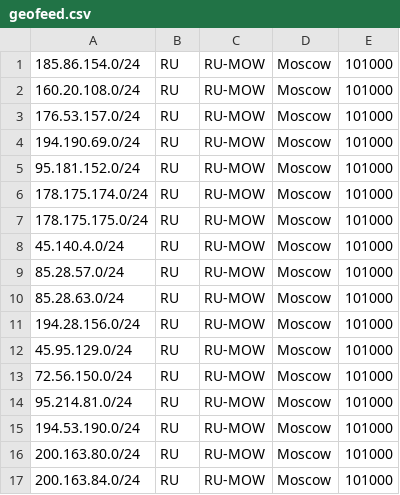
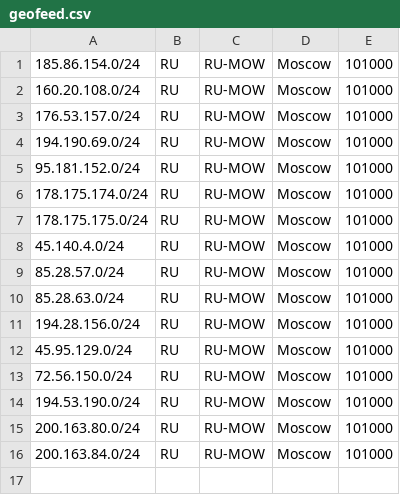
Before and after one commit to AS206787/geo, a CSV file: geofeed.csv, drawn as a sheet; the diff names each change by its address in the sheet, - before the commit and + after, or states it on an @@ line.

Commit message:
Remove released prefix

```diff
--- a/geofeed.csv
+++ b/geofeed.csv
-row 14: 95.214.81.0/24 | RU | RU-MOW | Moscow | 101000
```
